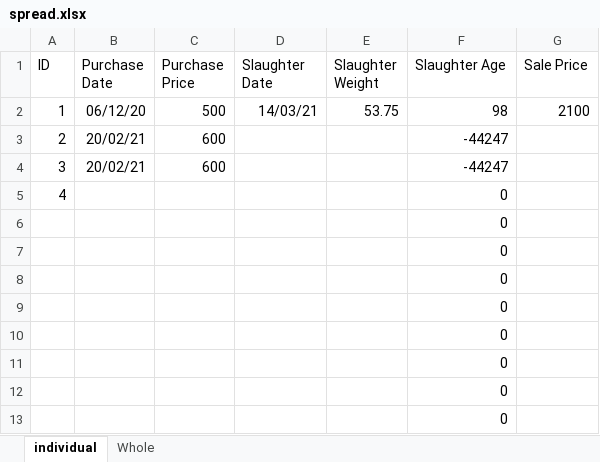
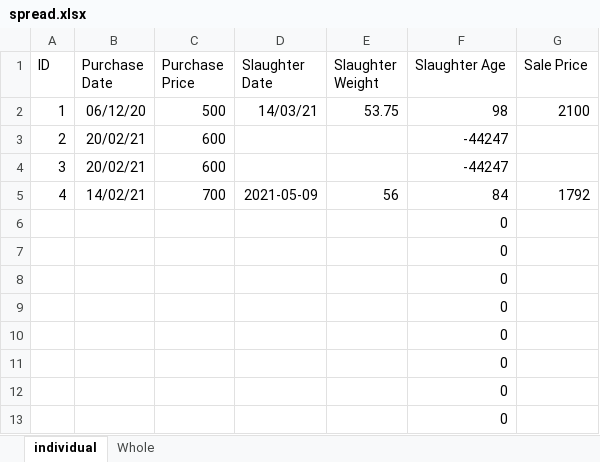
Before and after one commit to bayankhosi/FarmProgram, an Excel workbook: spread.xlsx, sheet individual, drawn as a sheet; values as stored, in another font and other column widths than the file's, no borders; removed rows and columns are numbered as before the commit, all else as after; the diff names each change by its address in the sheet, - before the commit and + after, or states it on an @@ line.

```diff
--- a/spread.xlsx (sheet individual)
+++ b/spread.xlsx (sheet individual)
-row 5: 4 |  |  |  |  | 0
+row 5: 4 | 14/02/21 | 700 | 2021-05-09 | 56 | 84 | 1792
```
Also changed, not shown: sheet Whole, 2 other files.
